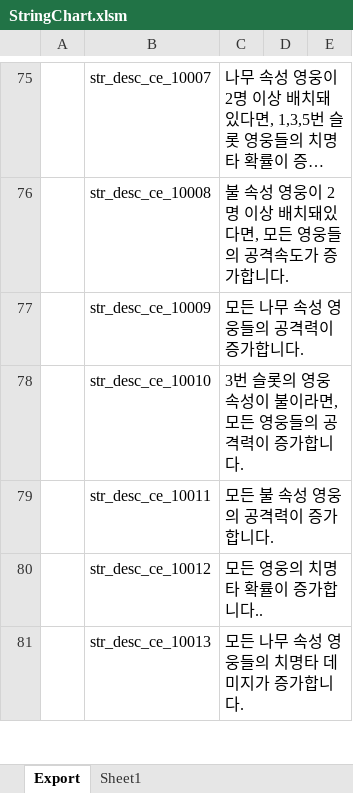
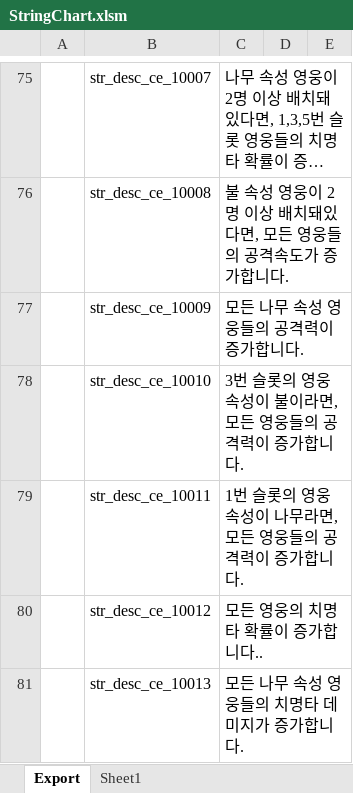
Before and after one commit to BlindBullet/ProjectDF, an Excel workbook: Assets/DataTables~/StringChart.xlsm, sheet Export, drawn as a sheet; only a part is shown, gaps mark what is left out; long unchanged cells end in …; values as stored, in another font and other column widths than the file's, no borders; charts and pictures not drawn; the diff covers the shown part only; the diff names each change by its address in the sheet, - before the commit and + after, or states it on an @@ line.

Commit message:
스킬 설명 그냥 구체적인 피해량 같은 거 다 빼버림

```diff
--- a/Assets/DataTables~/StringChart.xlsm (sheet Export)
+++ b/Assets/DataTables~/StringChart.xlsm (sheet Export)
-C79: 모든 불 속성 영웅의 공격력이 증가합니다.
+C79: 1번 슬롯의 영웅 속성이 나무라면, 모든 영웅들의 공격력이 증가합니다.
```
Also changed, not shown: 9 added rows, 89 removed rows and 21 edited cells elsewhere in this sheet, charts or pictures.
